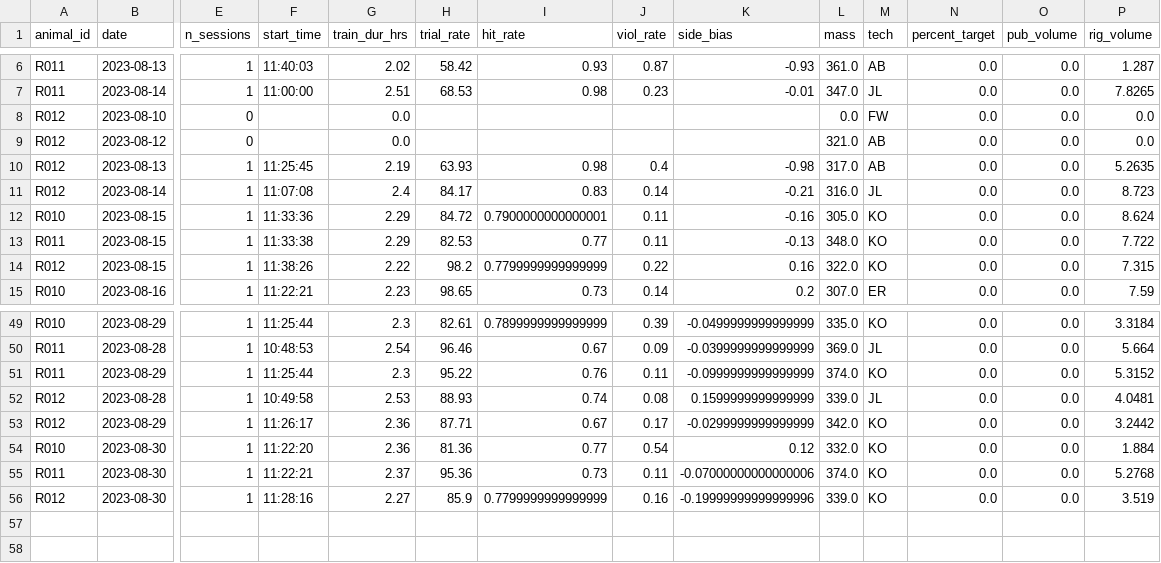
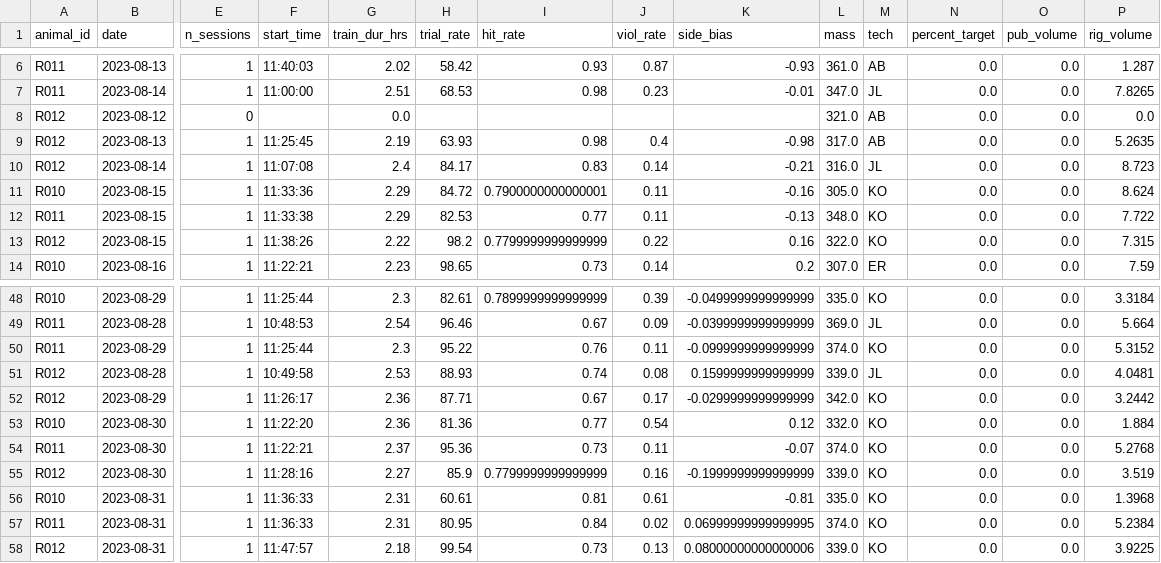
Before and after one commit to Brody-Lab/jbreda_animal_training, a CSV file: data/days_dfs/R012-_days_df.csv, drawn as a sheet; only a part is shown, gaps mark what is left out; removed rows and columns are numbered as before the commit, all else as after; rows hold the shown columns only; the diff names each change by its address in the sheet, - before the commit and + after, or states it on an @@ line.

```diff
--- a/data/days_dfs/R012-_days_df.csv
+++ b/data/days_dfs/R012-_days_df.csv
-row 8: R012 | 2023-08-10 | 0 |  | 0.0 |  |  |  |  | 0.0 | FW | 0.0 | 0.0 | 0.0
-K54 (side_bias): -0.07000000000000006
+K54 (side_bias): -0.07
-K55 (side_bias): -0.19999999999999996
+K55 (side_bias): -0.1999999999999999
+row 56: R010 | 2023-08-31 | 1 | 11:36:33 | 2.31 | 60.61 | 0.81 | 0.61 | -0.81 | 335.0 | KO | 0.0 | 0.0 | 1.3968
+row 57: R011 | 2023-08-31 | 1 | 11:36:33 | 2.31 | 80.95 | 0.84 | 0.02 | 0.06999999999999995 | 374.0 | KO | 0.0 | 0.0 | 5.2384
+row 58: R012 | 2023-08-31 | 1 | 11:47:57 | 2.18 | 99.54 | 0.73 | 0.13 | 0.08000000000000006 | 339.0 | KO | 0.0 | 0.0 | 3.9225
```
Also changed, not shown: 4 other files.
